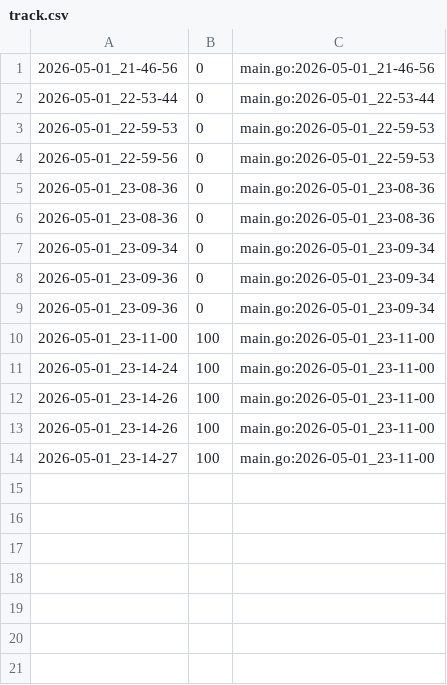
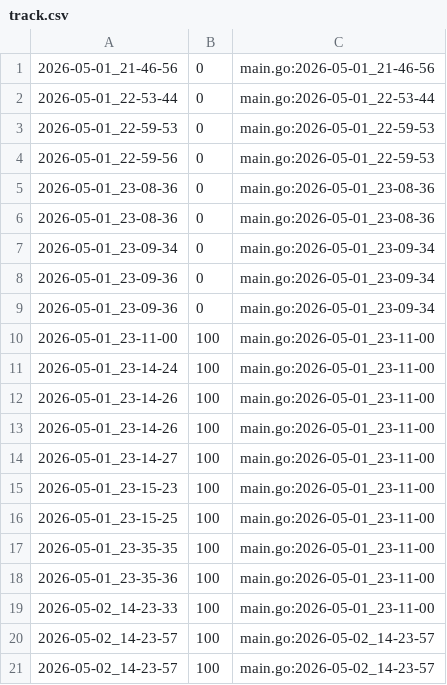
Before and after one commit to qxcode-course/ed-ter-bloco-a-ivnaleiteg, a CSV file: .tko/track/ed@labirinto/track.csv, drawn as a sheet; the diff names each change by its address in the sheet, - before the commit and + after, or states it on an @@ line.

```diff
--- a/.tko/track/ed@labirinto/track.csv
+++ b/.tko/track/ed@labirinto/track.csv
+row 15: 2026-05-01_23-15-23 | 100 | main.go:2026-05-01_23-11-00
+row 16: 2026-05-01_23-15-25 | 100 | main.go:2026-05-01_23-11-00
+row 17: 2026-05-01_23-35-35 | 100 | main.go:2026-05-01_23-11-00
+row 18: 2026-05-01_23-35-36 | 100 | main.go:2026-05-01_23-11-00
+row 19: 2026-05-02_14-23-33 | 100 | main.go:2026-05-01_23-11-00
+row 20: 2026-05-02_14-23-57 | 100 | main.go:2026-05-02_14-23-57
+row 21: 2026-05-02_14-23-57 | 100 | main.go:2026-05-02_14-23-57
```
Also changed, not shown: 47 other files.
